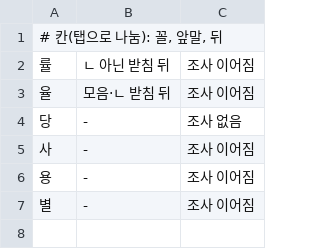
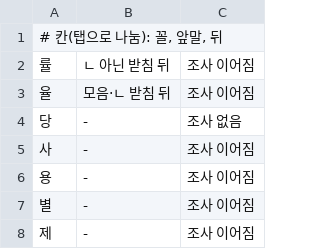
Before and after one commit to geul-org/nlgeul, a TSV file: pkg/data/noun-suffixes.tsv, drawn as a sheet.

```diff
--- a/pkg/data/noun-suffixes.tsv
+++ b/pkg/data/noun-suffixes.tsv
@@ -7 +7,2 @@
 별	-	조사 이어짐
+제	-	조사 이어짐
```
Also changed, not shown: 19 other files.
